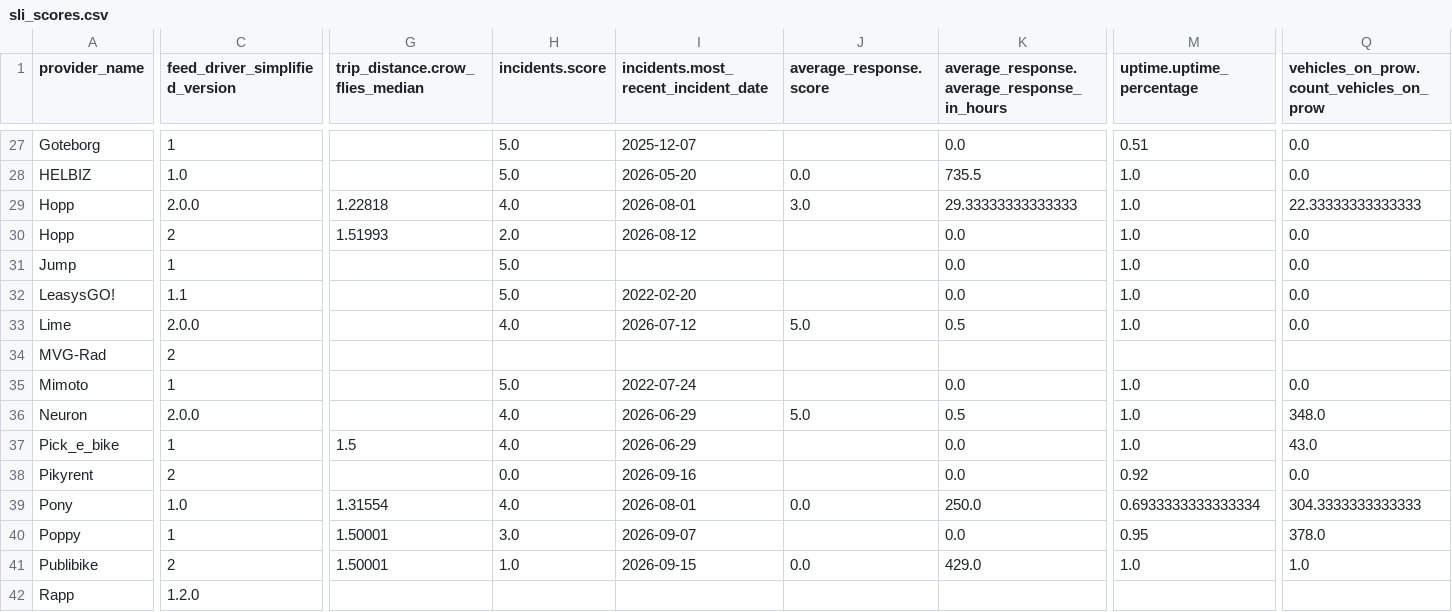
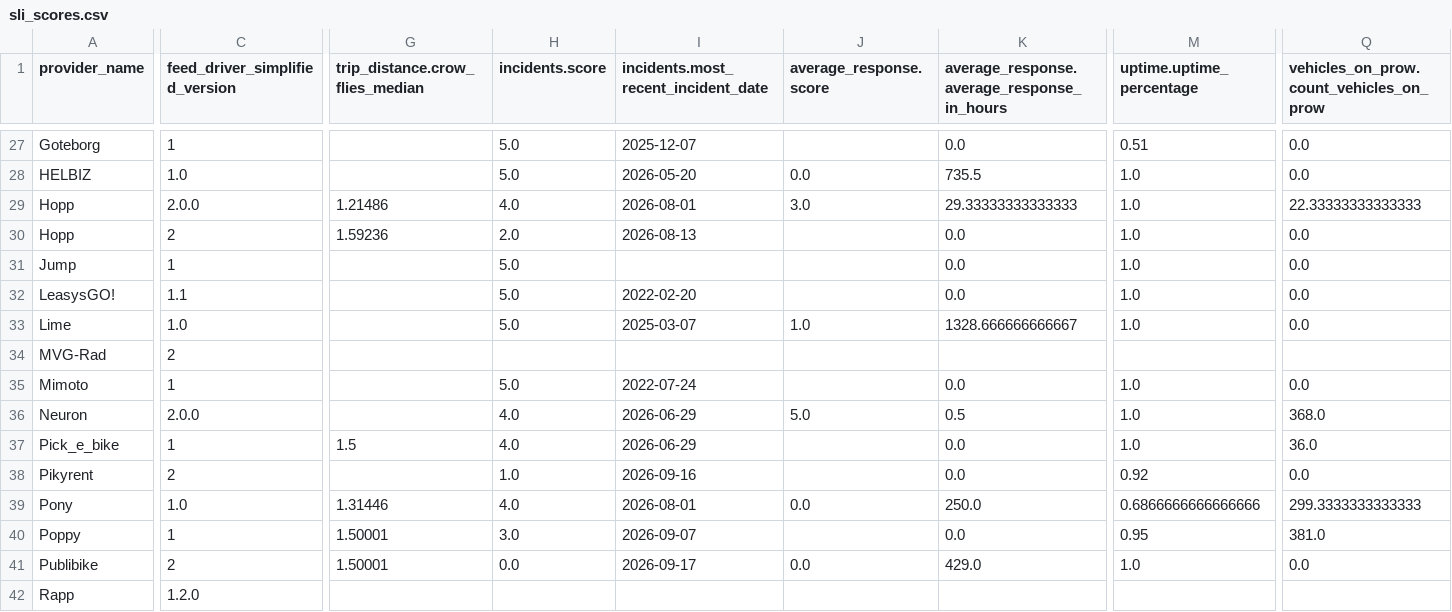
Before and after one commit to vianova-io/sli_feeds, a CSV file: sli_scores.csv, drawn as a sheet; only a part is shown, gaps mark what is left out; the diff covers the shown part only; the diff names each change by its address in the sheet, - before the commit and + after, or states it on an @@ line.

Commit message:
feat: new version of feeds SLI

```diff
--- a/sli_scores.csv
+++ b/sli_scores.csv
-G29 (trip_distance.crow_flies_median): 1.22818
+G29 (trip_distance.crow_flies_median): 1.21486
-G30 (trip_distance.crow_flies_median): 1.51993
+G30 (trip_distance.crow_flies_median): 1.59236
-I30: 2026-08-12
+I30: 2026-08-13
-C33 (feed_driver_simplified_version): 2.0.0
+C33 (feed_driver_simplified_version): 1.0
-H33 (incidents.score): 4.0
+H33 (incidents.score): 5.0
-I33: 2026-07-12
+I33: 2025-03-07
-J33 (average_response.score): 5.0
+J33 (average_response.score): 1.0
-K33: 0.5
+K33: 1328.666666666667
-Q36: 348.0
+Q36: 368.0
-Q37: 43.0
+Q37: 36.0
-H38 (incidents.score): 0.0
+H38 (incidents.score): 1.0
-G39 (trip_distance.crow_flies_median): 1.31554
+G39 (trip_distance.crow_flies_median): 1.31446
-M39 (uptime.uptime_percentage): 0.6933333333333334
+M39 (uptime.uptime_percentage): 0.6866666666666666
-Q39: 304.3333333333333
+Q39: 299.3333333333333
-Q40: 378.0
+Q40: 381.0
-H41 (incidents.score): 1.0
+H41 (incidents.score): 0.0
-I41: 2026-09-15
+I41: 2026-09-17
-Q41: 1.0
+Q41: 0.0
```
Also changed, not shown: 3 added rows, 3 removed rows and 70 edited cells elsewhere in this file, 1 other file.
